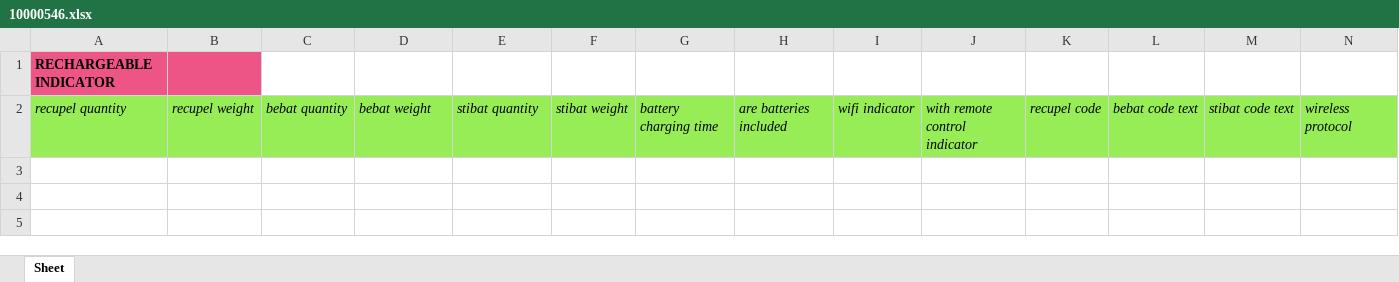
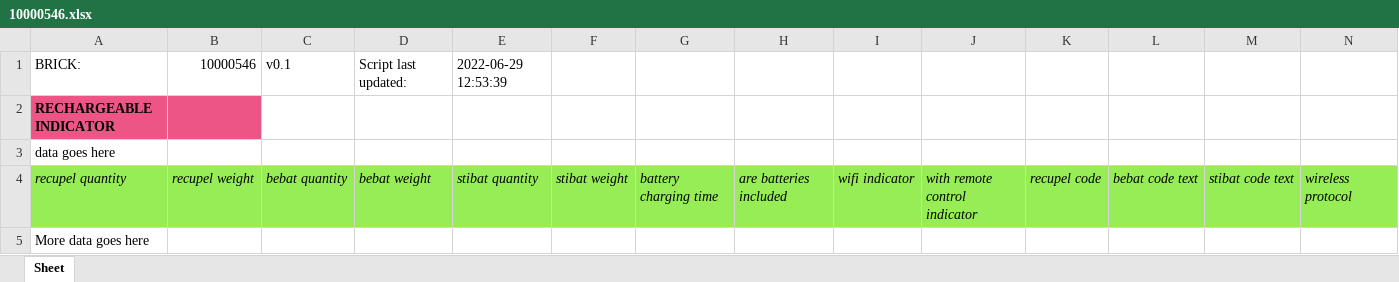
Before and after one commit to olsonperrensen/Alicia, an Excel workbook: 10000546.xlsx, sheet Sheet, drawn as a sheet; only a part is shown; values as stored, in another font and other column widths than the file's, no borders; rows hold the shown columns only; the diff names each change by its address in the sheet, - before the commit and + after, or states it on an @@ line.

```diff
--- a/10000546.xlsx (sheet Sheet)
+++ b/10000546.xlsx (sheet Sheet)
+row 1: BRICK: | 10000546 | v0.1 | Script last updated: | 2022-06-29 12:53:39
+row 3: data goes here
+row 5: More data goes here
```
Also changed, not shown: 10000542.xlsx, 10000548.xlsx, 2 other files.
